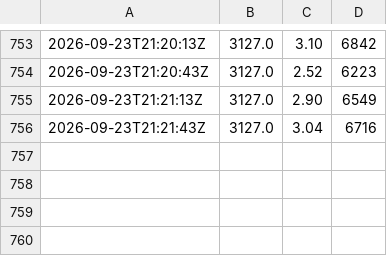
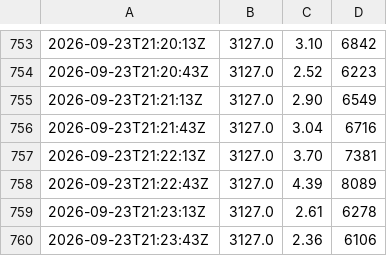
Before and after one commit to paulzierep/metagenomic-binning-benchmark, a TSV file: runs/baseline_unmodified/logs/resources.tsv, drawn as a sheet; only a part is shown, gaps mark what is left out; the diff names each change by its address in the sheet, - before the commit and + after, or states it on an @@ line.

Commit message:
status: yes — baseline_unmodified epoch 172/200 loss 2.850219964981079 acc 98.89322662353516 model big-pickle — Baseline training epoch ~109/200 (~2.4 m 2026-09-23 20:33:11 UTC - heartbeat 2026-09-23 20:43:58 UTC - heartbeat 2026-09-23 20:56:28 UTC - heartbeat 2026-09-23 20:57:36 UTC - heartbeat 2026-09-23 20:58:25 UTC - issue #7 close 2026-09-23 20:59:20 UTC - heartbeat 2026-09-23 20:59:58 UTC - heartbeat 2026-09-23 21:00:37 UTC - heartbeat 2026-09-23 21:01:19 UTC - heartbeat 2026-09-23 21:01:58 UTC - heartbeat 2026-09-23 21:02:37 UTC - heartbeat 2026-09-23 21:03:22 UTC - heartbeat 2026-09-23 21:04:00 UTC - heartbeat 2026-09-23 21:04:40 UTC - heartbeat 2026-09-23 21:05:21 UTC - heartbeat 2026-09-23 21:05:59 UTC - heartbeat 2026-09-23 21:06:39 UTC - heartbeat 2026-09-23 21:07:53 UTC - heartbeat 2026-09-23 21:08:31 UTC - heartbeat 2026-09-23 21:09:10 UTC - heartbeat 2026-09-23 21:09:49 UTC - heartbeat 2026-09-23 21:10:27 UTC - heartbeat 2026-09-23 21:11:06 UTC - heartbeat 2026-09-23 21:11:52 UTC - heartbeat 2026-09-23 21:12:29 UTC - heartbeat 2026-09-23 21:13:08 UTC - heartbeat 2026-09-23 21:13:48 UTC - heartbeat 2026-09-23 21:14:29 UTC - heartbeat 2026-09-23 21:15:07 UTC - heartbeat 2026-09-23 21:15:49 UTC - heartbeat 2026-09-23 21:16:28 UTC - heartbeat 2026-09-23 21:17:09 UTC - heartbeat 2026-09-23 21:17:50 UTC - heartbeat 2026-09-23 21:18:29 UTC - heartbeat 2026-09-23 21:19:08 UTC - heartbeat 2026-09-23 21:19:49 UTC - heartbeat 2026-09-23 21:20:27 UTC - heartbeat 2026-09-23 21:21:08 UTC - heartbeat 2026-09-23 21:21:48 UTC - heartbeat 2026-09-23 21:22:26 UTC - heartbeat 2026-09-23 21:23:09 UTC - heartbeat 2026-09-23 21:23:47 UTC - heartbeat

```diff
--- a/runs/baseline_unmodified/logs/resources.tsv
+++ b/runs/baseline_unmodified/logs/resources.tsv
+row 757: 2026-09-23T21:22:13Z | 3127.0 | 3.70 | 7381
+row 758: 2026-09-23T21:22:43Z | 3127.0 | 4.39 | 8089
+row 759: 2026-09-23T21:23:13Z | 3127.0 | 2.61 | 6278
+row 760: 2026-09-23T21:23:43Z | 3127.0 | 2.36 | 6106
```
Also changed, not shown: 7 other files.
